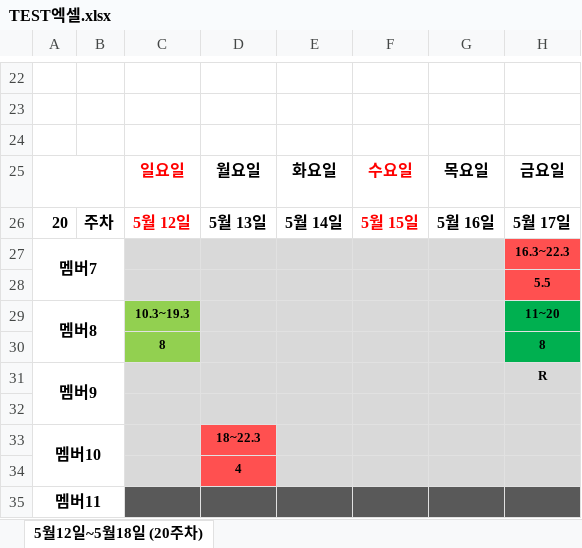
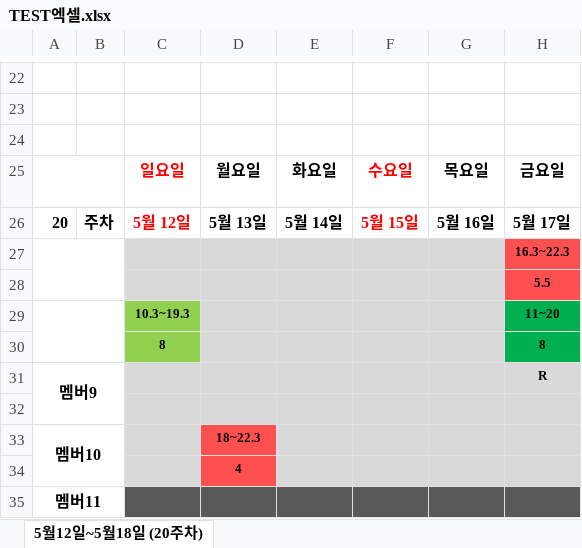
Before and after one commit to leezarmong/SdSchedule, an Excel workbook: Project/SdProject/TEST엑셀.xlsx, sheet 5월12일~5월18일 (20주차), drawn as a sheet; only a part is shown, gaps mark what is left out; values as stored, in another font and other column widths than the file's, no borders; conditional formats not drawn; the diff names each change by its address in the sheet, - before the commit and + after, or states it on an @@ line.

```diff
--- a/Project/SdProject/TEST엑셀.xlsx (sheet 5월12일~5월18일 (20주차))
+++ b/Project/SdProject/TEST엑셀.xlsx (sheet 5월12일~5월18일 (20주차))
-A27: 멤버7
+A27: (empty)
-A29: 멤버8
+A29: (empty)
```
Also changed, not shown: Project/SdProject/멤버 정리.xlsx, 3 other files.
